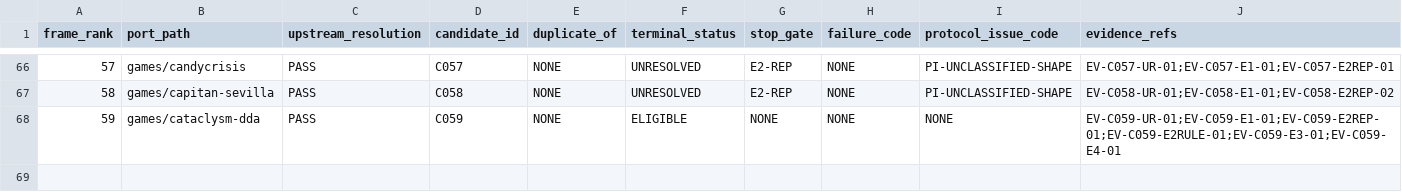
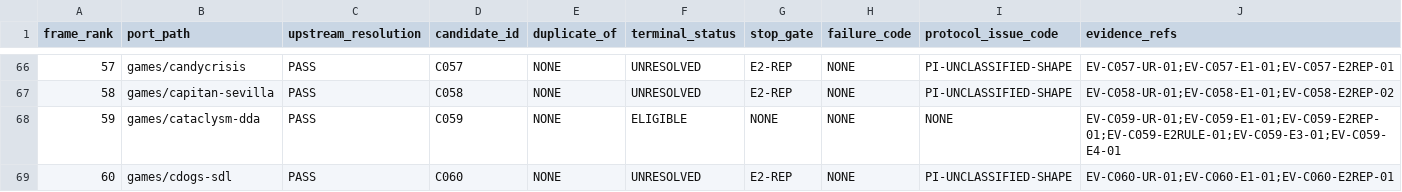
Before and after one commit to rohhj01-droid/red-team-spike, a TSV file: phase3_5/screening_frame_items.tsv, drawn as a sheet; only a part is shown, gaps mark what is left out; the diff names each change by its address in the sheet, - before the commit and + after, or states it on an @@ line.

```diff
--- a/phase3_5/screening_frame_items.tsv
+++ b/phase3_5/screening_frame_items.tsv
+row 69: 60 | games/cdogs-sdl | PASS | C060 | NONE | UNRESOLVED | E2-REP | NONE | PI-UNCLASSIFIED-SHAPE | EV-C060-UR-01;EV-C060-E1-01;EV-C060-E2REP-01
```
Also changed, not shown: phase3_5/screening_candidates.tsv, 1 other file.
